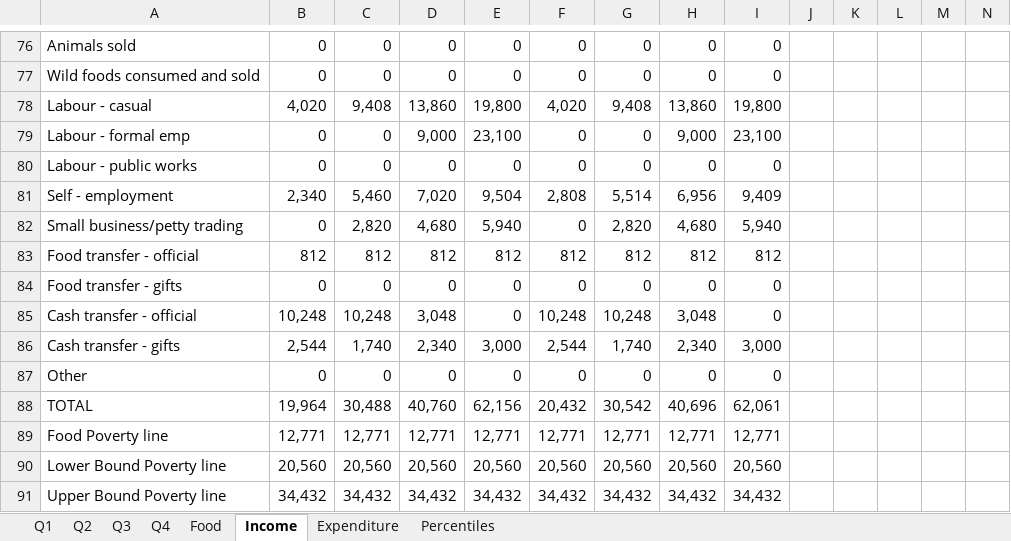
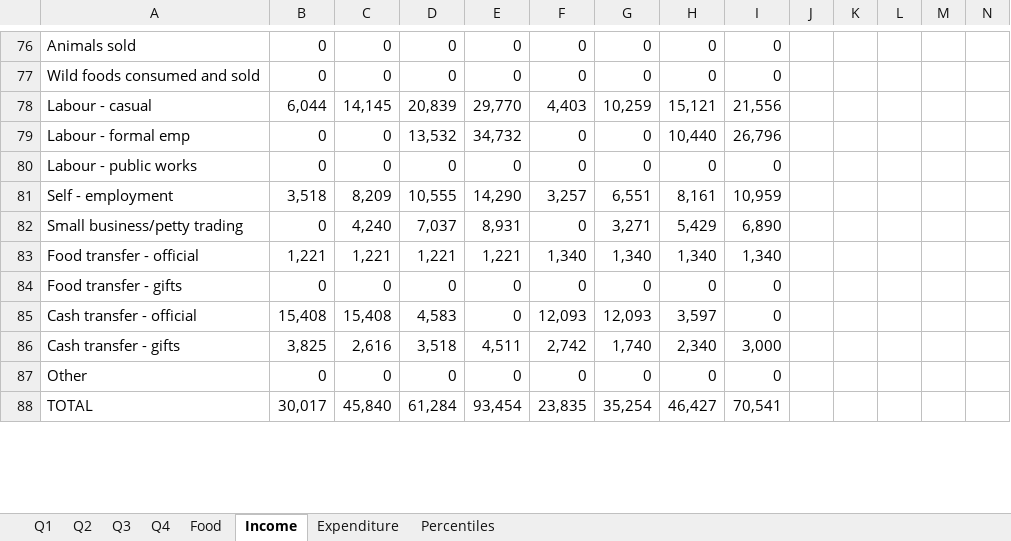
Before and after one commit to chezearth-personal/HEA-Analysis-ZA-2016, an Excel workbook: spreadsheets/za_up_0.xlsx, sheet Income, drawn as a sheet; only a part is shown, gaps mark what is left out; values as stored, in another font and other column widths than the file's, no borders; charts and pictures not drawn; removed rows and columns are numbered as before the commit, all else as after; rows hold the shown columns only; the diff covers the shown part only; the diff names each change by its address in the sheet, - before the commit and + after, or states it on an @@ line.

```diff
--- a/spreadsheets/za_up_0.xlsx (sheet Income)
+++ b/spreadsheets/za_up_0.xlsx (sheet Income)
-row 78: Labour - casual | 4,020 | 9,408 | 13,860 | 19,800 | 4,020 | 9,408 | 13,860 | 19,800
+row 78: Labour - casual | 6,044 | 14,145 | 20,839 | 29,770 | 4,403 | 10,259 | 15,121 | 21,556
-D79: 9,000
+D79: 13,532
-E79: 23,100
+E79: 34,732
-H79: 9,000
+H79: 10,440
-I79: 23,100
+I79: 26,796
-row 81: Self - employment | 2,340 | 5,460 | 7,020 | 9,504 | 2,808 | 5,514 | 6,956 | 9,409
+row 81: Self - employment | 3,518 | 8,209 | 10,555 | 14,290 | 3,257 | 6,551 | 8,161 | 10,959
-C82: 2,820
+C82: 4,240
-D82: 4,680
+D82: 7,037
-E82: 5,940
+E82: 8,931
-G82: 2,820
+G82: 3,271
-H82: 4,680
+H82: 5,429
-I82: 5,940
+I82: 6,890
-row 83: Food transfer - official | 812 | 812 | 812 | 812 | 812 | 812 | 812 | 812
+row 83: Food transfer - official | 1,221 | 1,221 | 1,221 | 1,221 | 1,340 | 1,340 | 1,340 | 1,340
-B85: 10,248
+B85: 15,408
-C85: 10,248
+C85: 15,408
-D85: 3,048
+D85: 4,583
-F85: 10,248
+F85: 12,093
-G85: 10,248
+G85: 12,093
-H85: 3,048
+H85: 3,597
-B86: 2,544
+B86: 3,825
-C86: 1,740
+C86: 2,616
-D86: 2,340
+D86: 3,518
-E86: 3,000
+E86: 4,511
-F86: 2,544
+F86: 2,742
-row 88: TOTAL | 19,964 | 30,488 | 40,760 | 62,156 | 20,432 | 30,542 | 40,696 | 62,061
-row 89: Food Poverty line | 12,771 | 12,771 | 12,771 | 12,771 | 12,771 | 12,771 | 12,771 | 12,771
-row 90: Lower Bound Poverty line | 20,560 | 20,560 | 20,560 | 20,560 | 20,560 | 20,560 | 20,560 | 20,560
-row 91: Upper Bound Poverty line | 34,432 | 34,432 | 34,432 | 34,432 | 34,432 | 34,432 | 34,432 | 34,432
+row 88: TOTAL | 30,017 | 45,840 | 61,284 | 93,454 | 23,835 | 35,254 | 46,427 | 70,541
```
Also changed, not shown: 6 added rows, 3 removed rows and 6 edited cells elsewhere in this sheet, sheet Percentiles, sheet Q3, sheet Q4, sheet Q2, sheet Q1, formulas that keep their value, charts or pictures, spreadsheets/zakhc_0.xlsx, spreadsheets/zalof_0.xlsx, 16 other files.
